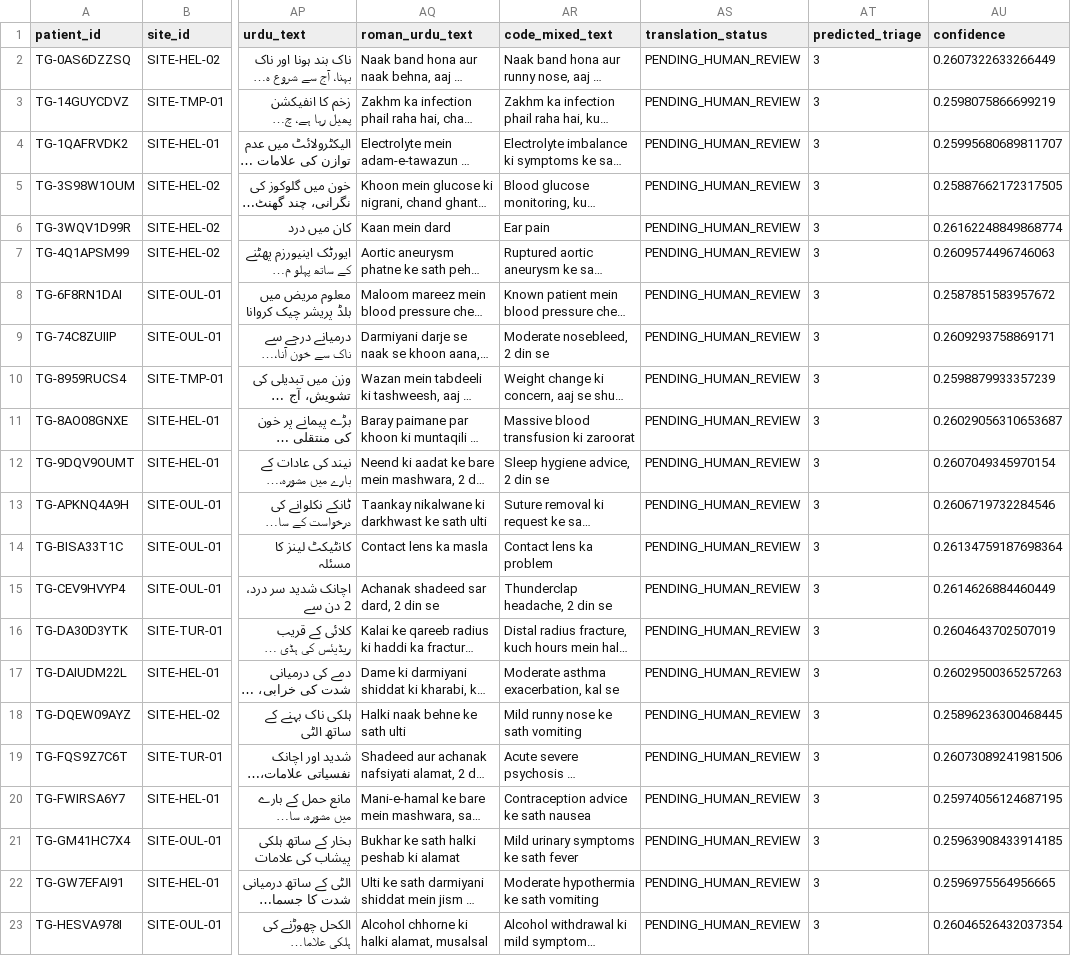
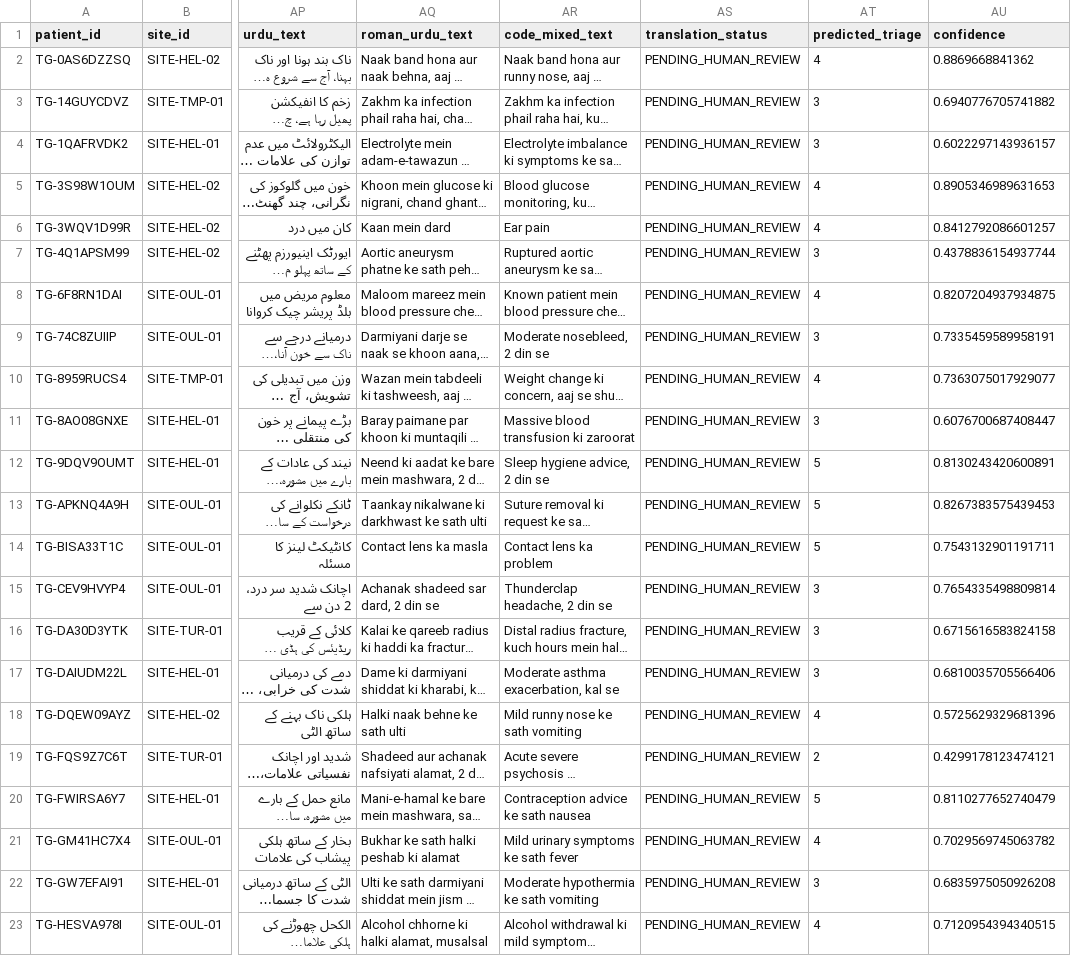
Before and after one commit to zainify9898/SafeTriage-AI, a CSV file: results/uncertainty_row_predictions.csv, drawn as a sheet; only a part is shown, gaps mark what is left out; long unchanged cells end in …; the diff covers the shown part only; the diff names each change by its address in the sheet, - before the commit and + after, or states it on an @@ line.

Commit message:
Fix uncertainty evaluation to use full XLM-R model

```diff
--- a/results/uncertainty_row_predictions.csv
+++ b/results/uncertainty_row_predictions.csv
-AT2 (predicted_triage): 3
+AT2 (predicted_triage): 4
-AU2 (confidence): 0.2607322633266449
+AU2 (confidence): 0.8869668841362
-AU3 (confidence): 0.2598075866699219
+AU3 (confidence): 0.6940776705741882
-AU4 (confidence): 0.25995680689811707
+AU4 (confidence): 0.6022297143936157
-AT5:AT6 (predicted_triage): 3
+AT5:AT6 (predicted_triage): 4
-AU5 (confidence): 0.25887662172317505
+AU5 (confidence): 0.8905346989631653
-AU6 (confidence): 0.26162248849868774
+AU6 (confidence): 0.8412792086601257
-AU7 (confidence): 0.2609574496746063
+AU7 (confidence): 0.4378836154937744
-AT8 (predicted_triage): 3
+AT8 (predicted_triage): 4
-AU8 (confidence): 0.2587851583957672
+AU8 (confidence): 0.8207204937934875
-AU9 (confidence): 0.2609293758869171
+AU9 (confidence): 0.7335459589958191
-AT10 (predicted_triage): 3
+AT10 (predicted_triage): 4
-AU10 (confidence): 0.2598879933357239
+AU10 (confidence): 0.7363075017929077
-AU11 (confidence): 0.26029056310653687
+AU11 (confidence): 0.6076700687408447
-AT12:AT14 (predicted_triage): 3
+AT12:AT14 (predicted_triage): 5
-AU12 (confidence): 0.2607049345970154
+AU12 (confidence): 0.8130243420600891
-AU13 (confidence): 0.2606719732284546
+AU13 (confidence): 0.8267383575439453
-AU14 (confidence): 0.26134759187698364
+AU14 (confidence): 0.7543132901191711
-AU15 (confidence): 0.2614626884460449
+AU15 (confidence): 0.7654335498809814
-AU16 (confidence): 0.2604643702507019
+AU16 (confidence): 0.6715616583824158
-AU17 (confidence): 0.26029500365257263
+AU17 (confidence): 0.6810035705566406
-AT18 (predicted_triage): 3
+AT18 (predicted_triage): 4
-AU18 (confidence): 0.25896236300468445
+AU18 (confidence): 0.5725629329681396
-AT19 (predicted_triage): 3
+AT19 (predicted_triage): 2
-AU19 (confidence): 0.26073089241981506
+AU19 (confidence): 0.4299178123474121
-AT20 (predicted_triage): 3
+AT20 (predicted_triage): 5
-AU20 (confidence): 0.25974056124687195
+AU20 (confidence): 0.8110277652740479
-AT21 (predicted_triage): 3
+AT21 (predicted_triage): 4
-AU21 (confidence): 0.25963908433914185
+AU21 (confidence): 0.7029569745063782
-AU22 (confidence): 0.2596975564956665
+AU22 (confidence): 0.6835975050926208
-AT23 (predicted_triage): 3
+AT23 (predicted_triage): 4
-AU23 (confidence): 0.26046526432037354
+AU23 (confidence): 0.7120954394340515
```
Also changed, not shown: 38 edited cells elsewhere in this file, 2 other files.
